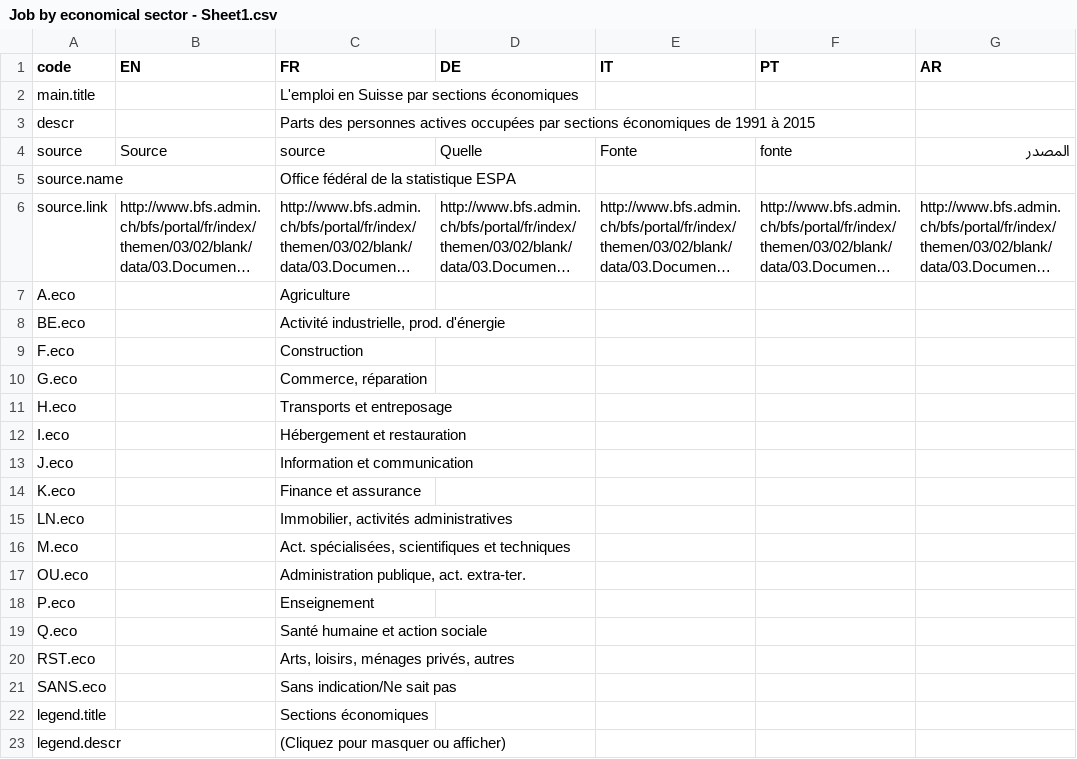
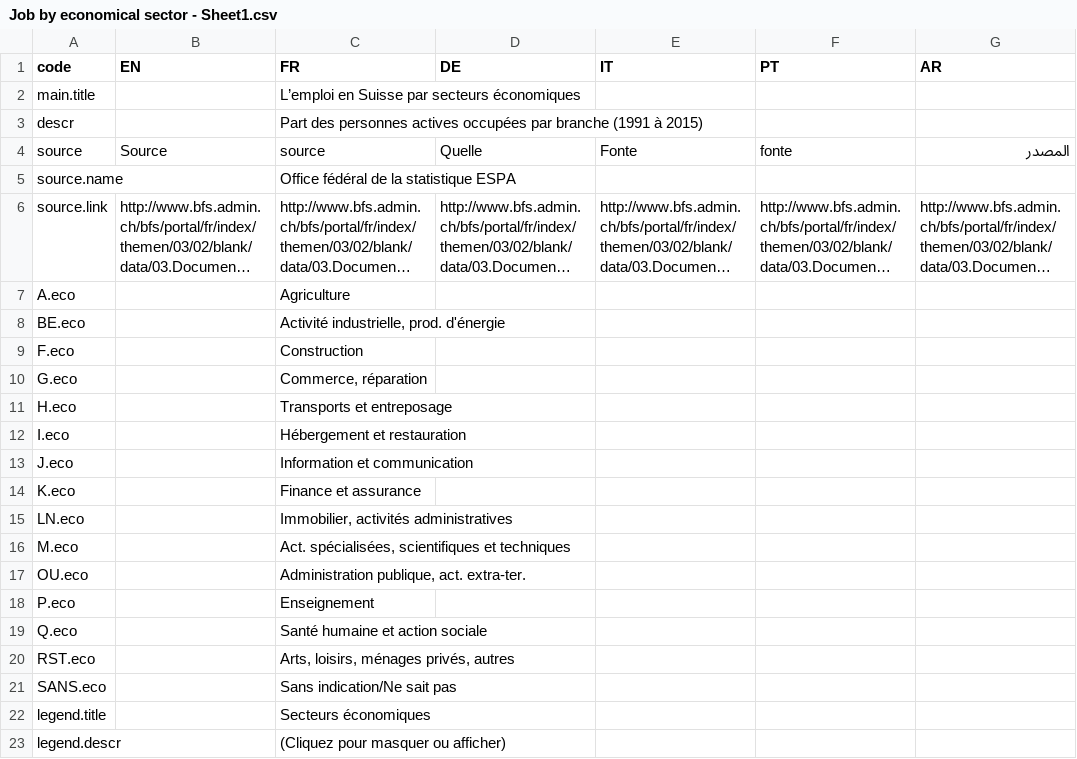
Before and after one commit to d-qn/2016_03_09_jobCategoriesEvolution, a CSV file: input/Job by economical sector - Sheet1.csv, drawn as a sheet; only a part is shown; long unchanged cells end in …; the diff names each change by its address in the sheet, - before the commit and + after, or states it on an @@ line.

```diff
--- a/input/Job by economical sector - Sheet1.csv
+++ b/input/Job by economical sector - Sheet1.csv
-C2 (FR): L'emploi en Suisse par sections économiques
+C2 (FR): L’emploi en Suisse par secteurs économiques
-C3 (FR): Parts des personnes actives occupées par sections économiques de 1991 à 2015
+C3 (FR): Part des personnes actives occupées par branche (1991 à 2015)
-C22 (FR): Sections économiques
+C22 (FR): Secteurs économiques
```
Also changed, not shown: input/swiss job categories evolution - Sheet1.csv, 17 other files.
